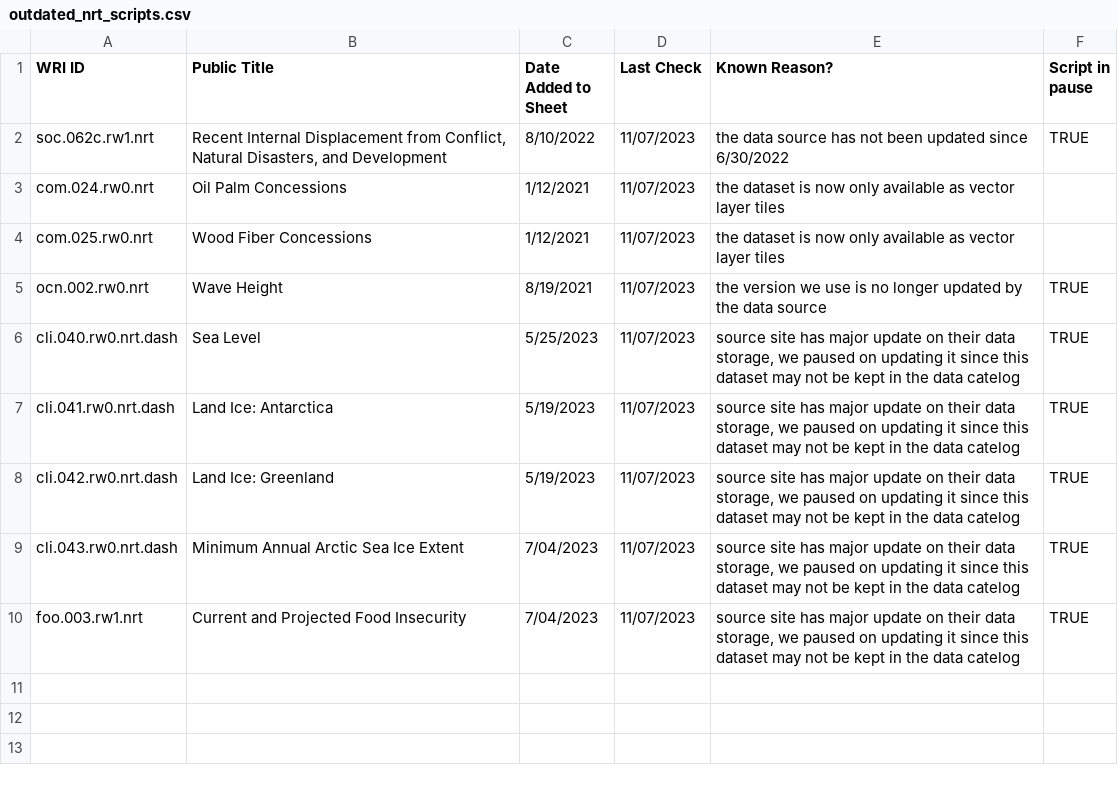
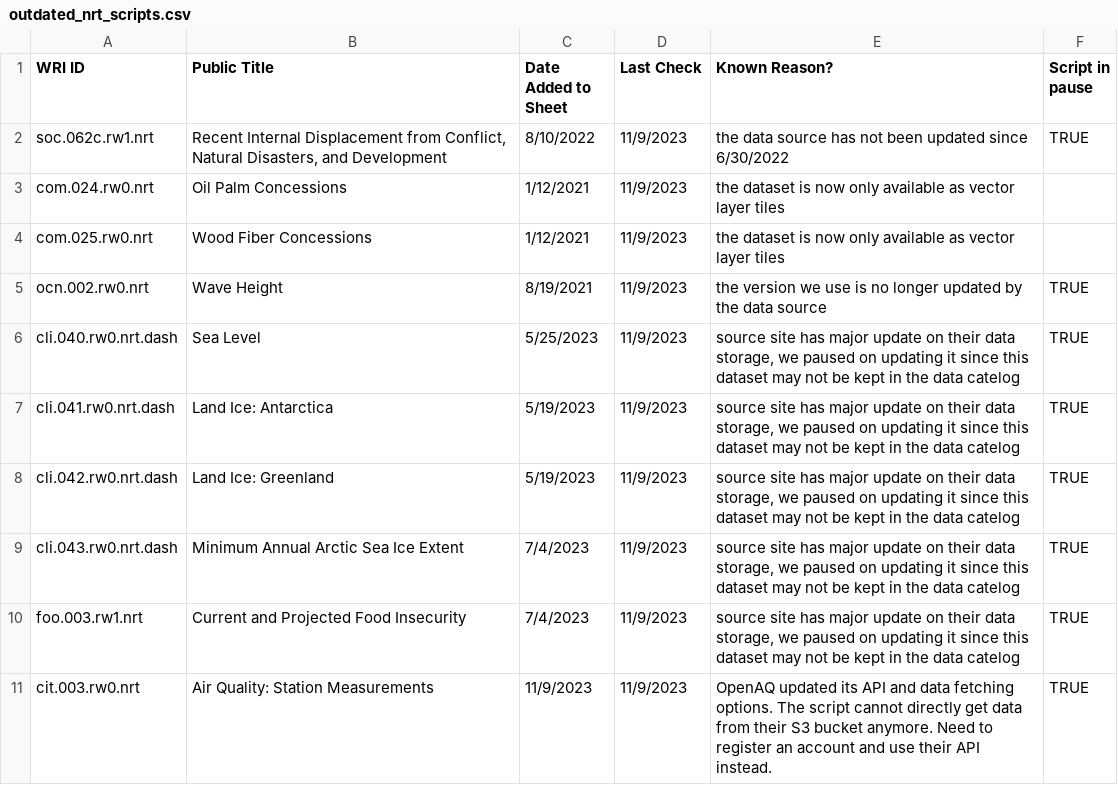
Before and after one commit to resource-watch/nrt-scripts, a CSV file: check_if_nrt_datasets_current/outdated_nrt_scripts.csv, drawn as a sheet.

Commit message:
pause cit.003.nrt

```diff
--- a/check_if_nrt_datasets_current/outdated_nrt_scripts.csv
+++ b/check_if_nrt_datasets_current/outdated_nrt_scripts.csv
@@ -1,10 +1,11 @@
 WRI ID,Public Title,Date Added to Sheet,Last Check,Known Reason?,Script in pause
-soc.062c.rw1.nrt,"Recent Internal Displacement from Conflict, Natural Disasters, and Development",8/10/2022,11/07/2023,the data source has not been updated since 6/30/2022,TRUE
-com.024.rw0.nrt,Oil Palm Concessions,1/12/2021,11/07/2023,the dataset is now only available as vector layer tiles,
-com.025.rw0.nrt,Wood Fiber Concessions,1/12/2021,11/07/2023,the dataset is now only available as vector layer tiles,
-ocn.002.rw0.nrt,Wave Height,8/19/2021,11/07/2023,the version we use is no longer updated by the data source,TRUE
-cli.040.rw0.nrt.dash,Sea Level,5/25/2023,11/07/2023,"source site has major update on their data storage, we paused on updating it since this dataset may not be kept in the data catelog ",TRUE
-cli.041.rw0.nrt.dash,Land Ice: Antarctica,5/19/2023,11/07/2023,"source site has major update on their data storage, we paused on updating it since this dataset may not be kept in the data catelog ",TRUE
-cli.042.rw0.nrt.dash,Land Ice: Greenland,5/19/2023,11/07/2023,"source site has major update on their data storage, we paused on updating it since this dataset may not be kept in the data catelog ",TRUE
-cli.043.rw0.nrt.dash,Minimum Annual Arctic Sea Ice Extent,7/04/2023,11/07/2023,"source site has major update on their data storage, we paused on updating it since this dataset may not be kept in the data catelog ",TRUE
-foo.003.rw1.nrt,Current and Projected Food Insecurity,7/04/2023,11/07/2023,"source site has major update on their data storage, we paused on updating it since this dataset may not be kept in the data catelog ",TRUE
+soc.062c.rw1.nrt,"Recent Internal Displacement from Conflict, Natural Disasters, and Development",8/10/2022,11/9/2023,the data source has not been updated since 6/30/2022,TRUE
+com.024.rw0.nrt,Oil Palm Concessions,1/12/2021,11/9/2023,the dataset is now only available as vector layer tiles,
+com.025.rw0.nrt,Wood Fiber Concessions,1/12/2021,11/9/2023,the dataset is now only available as vector layer tiles,
+ocn.002.rw0.nrt,Wave Height,8/19/2021,11/9/2023,the version we use is no longer updated by the data source,TRUE
+cli.040.rw0.nrt.dash,Sea Level,5/25/2023,11/9/2023,"source site has major update on their data storage, we paused on updating it since this dataset may not be kept in the data catelog ",TRUE
+cli.041.rw0.nrt.dash,Land Ice: Antarctica,5/19/2023,11/9/2023,"source site has major update on their data storage, we paused on updating it since this dataset may not be kept in the data catelog ",TRUE
+cli.042.rw0.nrt.dash,Land Ice: Greenland,5/19/2023,11/9/2023,"source site has major update on their data storage, we paused on updating it since this dataset may not be kept in the data catelog ",TRUE
+cli.043.rw0.nrt.dash,Minimum Annual Arctic Sea Ice Extent,7/4/2023,11/9/2023,"source site has major update on their data storage, we paused on updating it since this dataset may not be kept in the data catelog ",TRUE
+foo.003.rw1.nrt,Current and Projected Food Insecurity,7/4/2023,11/9/2023,"source site has major update on their data storage, we paused on updating it since this dataset may not be kept in the data catelog ",TRUE
+cit.003.rw0.nrt,Air Quality: Station Measurements,11/9/2023,11/9/2023,OpenAQ updated its API and data fetching options. The script cannot directly get data from their S3 bucket anymore. Need to register an account and use their API instead.,TRUE
```
Also changed, not shown: 6 other files.
